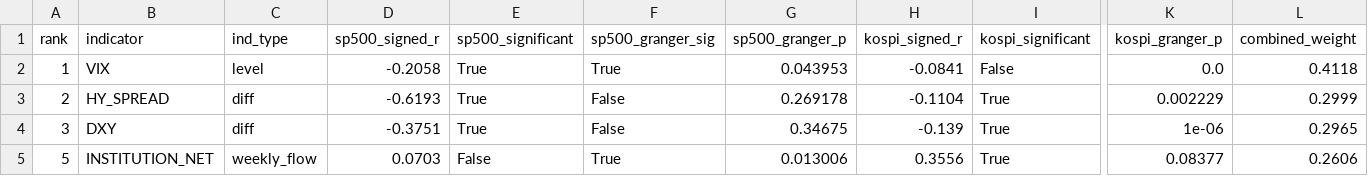
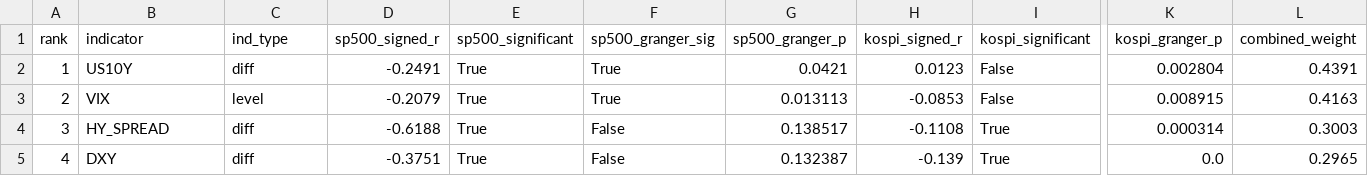
Before and after one commit to HwangatWork/AI-Analyzer, a CSV file: output/indicator_ranking.csv, drawn as a sheet; only a part is shown, gaps mark what is left out; removed rows and columns are numbered as before the commit, all else as after; rows hold the shown columns only; the diff covers the shown part only; the diff names each change by its address in the sheet, - before the commit and + after, or states it on an @@ line.

```diff
--- a/output/indicator_ranking.csv
+++ b/output/indicator_ranking.csv
-B2 (indicator): VIX
+B2 (indicator): US10Y
-C2 (ind_type): level
+C2 (ind_type): diff
-D2 (sp500_signed_r): -0.2058
+D2 (sp500_signed_r): -0.2491
-G2 (sp500_granger_p): 0.043953
+G2 (sp500_granger_p): 0.0421
-H2 (kospi_signed_r): -0.0841
+H2 (kospi_signed_r): 0.0123
-K2 (kospi_granger_p): 0.0
+K2 (kospi_granger_p): 0.002804
-L2 (combined_weight): 0.4118
+L2 (combined_weight): 0.4391
-B3 (indicator): HY_SPREAD
+B3 (indicator): VIX
-C3 (ind_type): diff
+C3 (ind_type): level
-D3 (sp500_signed_r): -0.6193
+D3 (sp500_signed_r): -0.2079
-F3 (sp500_granger_sig): False
+F3 (sp500_granger_sig): True
-G3 (sp500_granger_p): 0.269178
+G3 (sp500_granger_p): 0.013113
-H3 (kospi_signed_r): -0.1104
+H3 (kospi_signed_r): -0.0853
-I3 (kospi_significant): True
+I3 (kospi_significant): False
-K3 (kospi_granger_p): 0.002229
+K3 (kospi_granger_p): 0.008915
-L3 (combined_weight): 0.2999
+L3 (combined_weight): 0.4163
-B4 (indicator): DXY
+B4 (indicator): HY_SPREAD
-D4 (sp500_signed_r): -0.3751
+D4 (sp500_signed_r): -0.6188
-G4 (sp500_granger_p): 0.34675
+G4 (sp500_granger_p): 0.138517
-H4 (kospi_signed_r): -0.139
+H4 (kospi_signed_r): -0.1108
-K4 (kospi_granger_p): 1e-06
+K4 (kospi_granger_p): 0.000314
-L4 (combined_weight): 0.2965
+L4 (combined_weight): 0.3003
-row 5: 5 | INSTITUTION_NET | weekly_flow | 0.0703 | False | True | 0.013006 | 0.3556 | True | 0.08377 | 0.2606
+row 5: 4 | DXY | diff | -0.3751 | True | False | 0.132387 | -0.139 | True | 0.0 | 0.2965
```
Also changed, not shown: 4 added rows, 2 removed rows and 47 edited cells elsewhere in this file, output/market_signals.csv, output/stock_analysis.csv, 7 other files.
